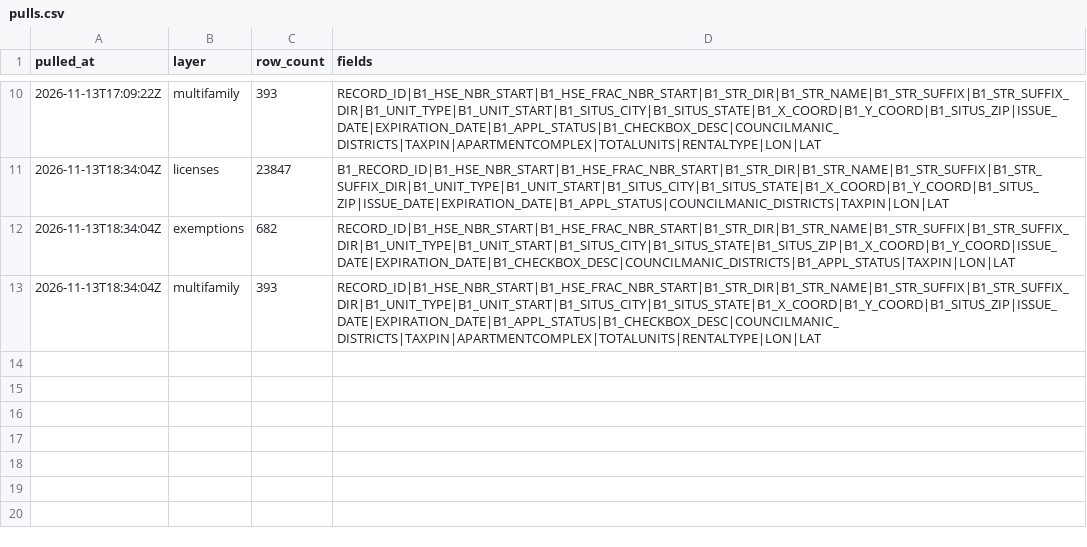
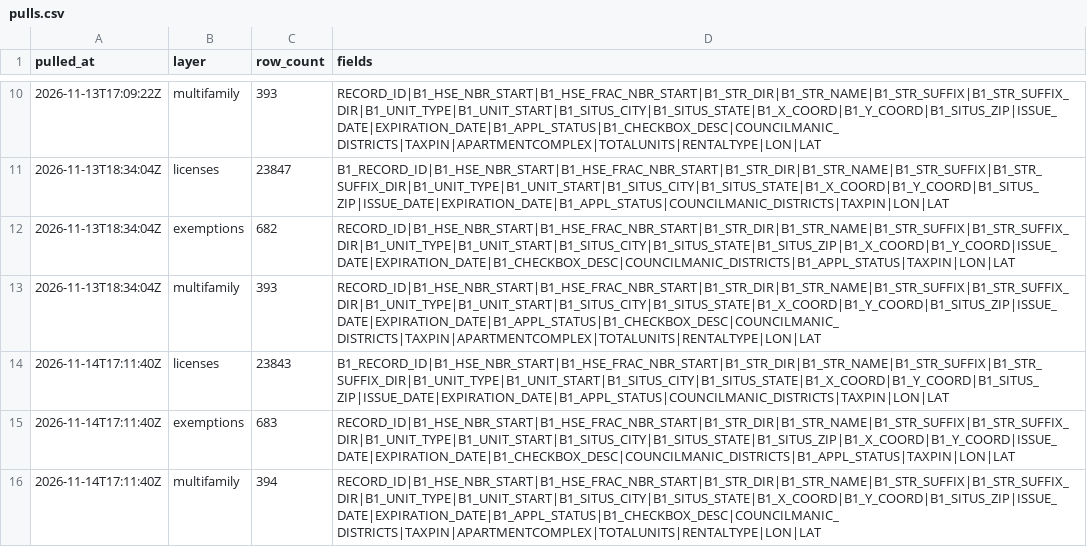
Before and after one commit to MarylandLegalAid/rental-license-history, a CSV file: jurisdictions/baltimore-county/pulls.csv, drawn as a sheet; only a part is shown, gaps mark what is left out; the diff names each change by its address in the sheet, - before the commit and + after, or states it on an @@ line.

```diff
--- a/jurisdictions/baltimore-county/pulls.csv
+++ b/jurisdictions/baltimore-county/pulls.csv
+row 14: 2026-11-14T17:11:40Z | licenses | 23843 | B1_RECORD_ID|B1_HSE_NBR_START|B1_HSE_FRAC_NBR_START|B1_STR_DIR|B1_STR_NAME|B1_STR_SUFFIX|B1_STR_SUFFIX_DIR|B1_UNIT_TYPE|B1_UNIT_START|B1_SITUS_CITY|B1_SITUS_STATE|B1_X_COORD|B1_Y_COORD|B1_SITUS_ZIP|ISSUE_DATE|EXPIRATION_DATE|B1_APPL_STATUS|COUNCILMANIC_DISTRICTS|TAXPIN|LON|LAT
+row 15: 2026-11-14T17:11:40Z | exemptions | 683 | RECORD_ID|B1_HSE_NBR_START|B1_HSE_FRAC_NBR_START|B1_STR_DIR|B1_STR_NAME|B1_STR_SUFFIX|B1_STR_SUFFIX_DIR|B1_UNIT_TYPE|B1_UNIT_START|B1_SITUS_CITY|B1_SITUS_STATE|B1_SITUS_ZIP|B1_X_COORD|B1_Y_COORD|ISSUE_DATE|EXPIRATION_DATE|B1_CHECKBOX_DESC|COUNCILMANIC_DISTRICTS|B1_APPL_STATUS|TAXPIN|LON|LAT
+row 16: 2026-11-14T17:11:40Z | multifamily | 394 | RECORD_ID|B1_HSE_NBR_START|B1_HSE_FRAC_NBR_START|B1_STR_DIR|B1_STR_NAME|B1_STR_SUFFIX|B1_STR_SUFFIX_DIR|B1_UNIT_TYPE|B1_UNIT_START|B1_SITUS_CITY|B1_SITUS_STATE|B1_X_COORD|B1_Y_COORD|B1_SITUS_ZIP|ISSUE_DATE|EXPIRATION_DATE|B1_APPL_STATUS|B1_CHECKBOX_DESC|COUNCILMANIC_DISTRICTS|TAXPIN|APARTMENTCOMPLEX|TOTALUNITS|RENTALTYPE|LON|LAT
```
Also changed, not shown: jurisdictions/baltimore-county/history/exemptions.csv, jurisdictions/baltimore-county/history/multifamily.csv, 4 other files.
